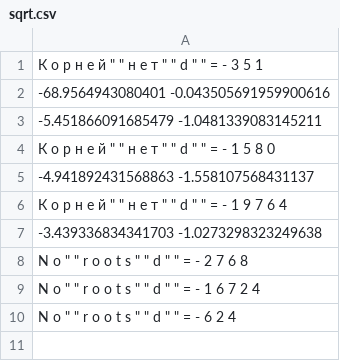
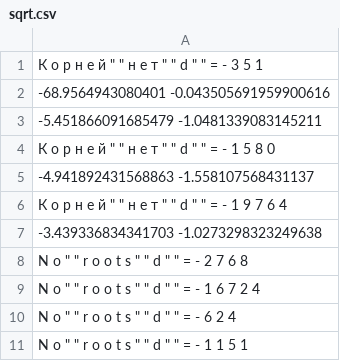
Before and after one commit to misha1potapenko/Education_Python, a CSV file: Decorator/homework/sqrt.csv, drawn as a sheet; the diff names each change by its address in the sheet, - before the commit and + after, or states it on an @@ line.

```diff
--- a/Decorator/homework/sqrt.csv
+++ b/Decorator/homework/sqrt.csv
+row 11: N o " " r o o t s " " d " " = - 1 1 5 1
```
Also changed, not shown: 3 other files.
